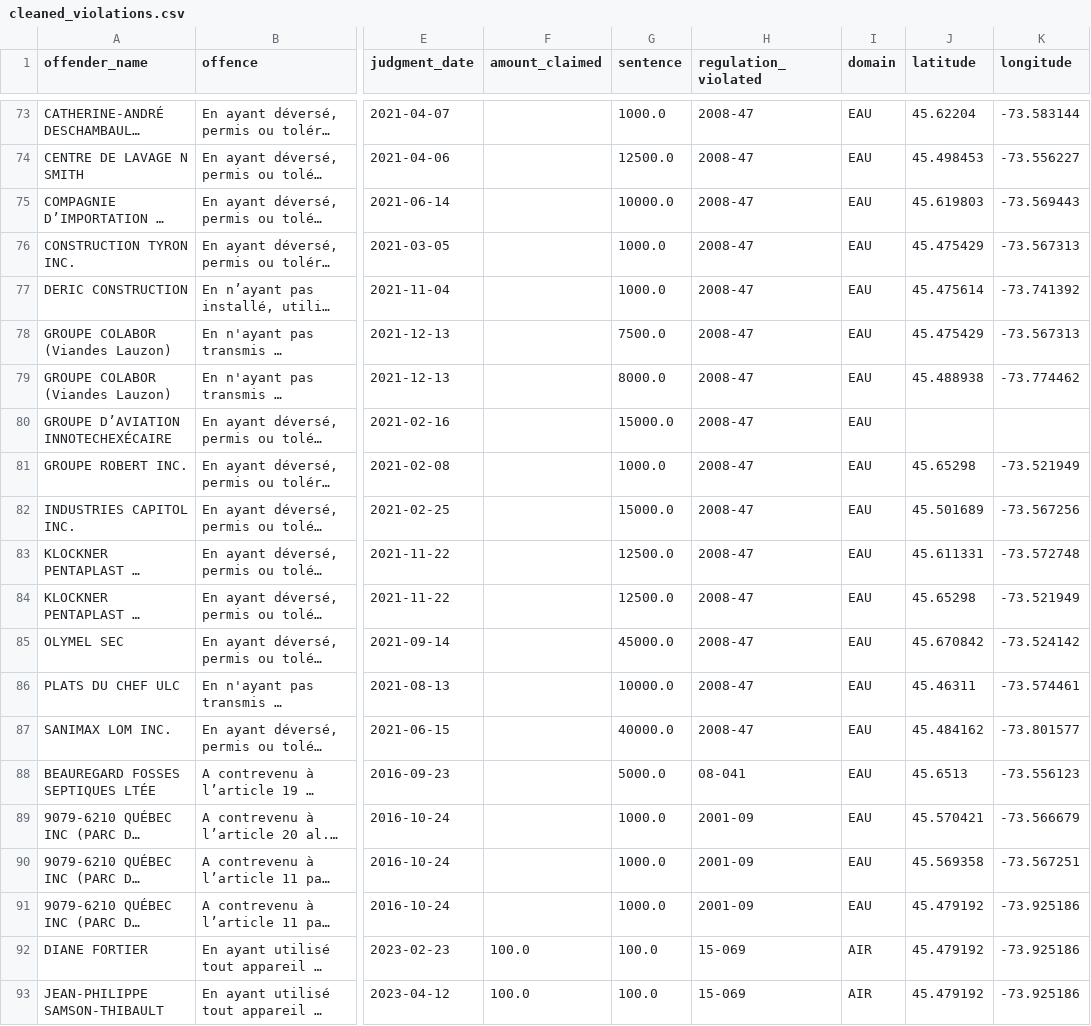
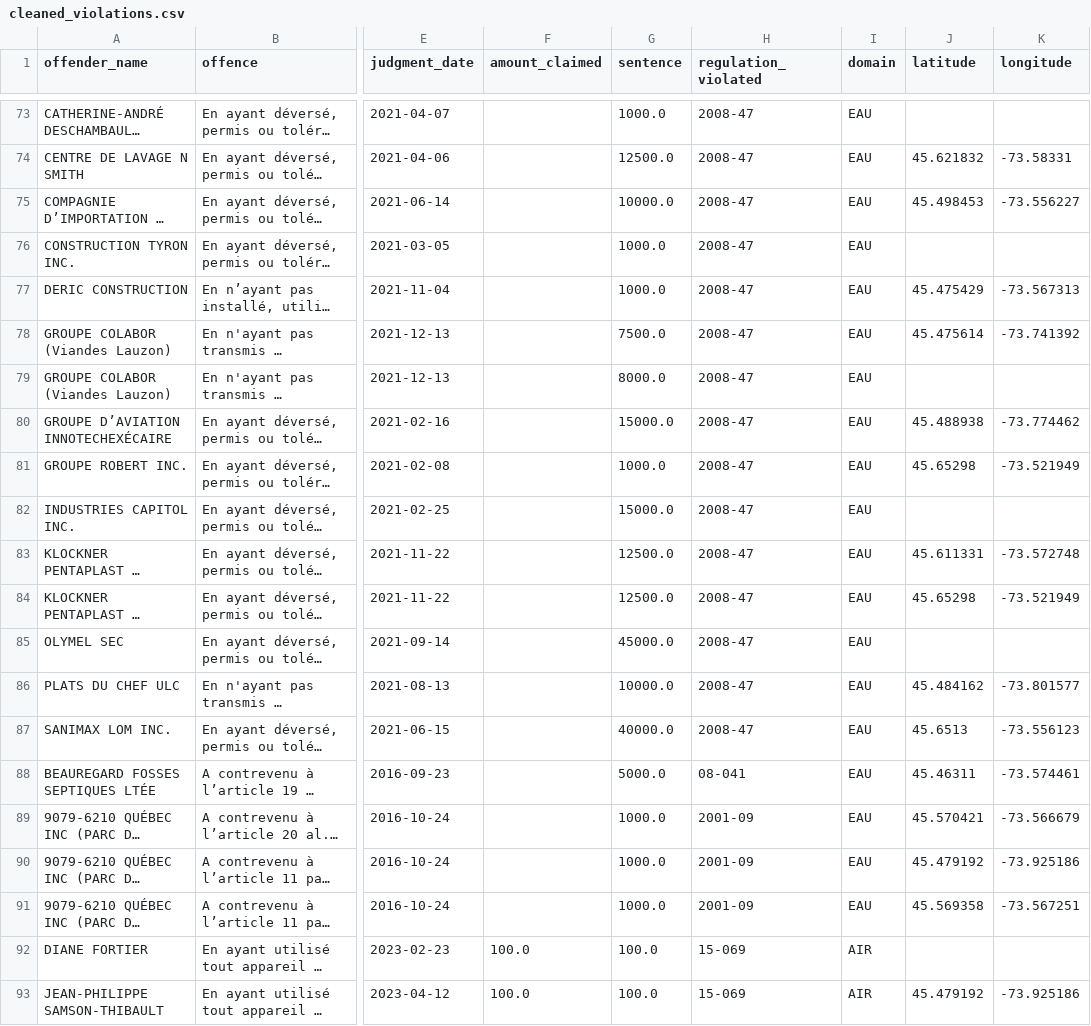
Before and after one commit to NathanGrenier/ConU2025, a CSV file: data/dump/cleaned_violations.csv, drawn as a sheet; only a part is shown, gaps mark what is left out; long unchanged cells end in …; the diff covers the shown part only; the diff names each change by its address in the sheet, - before the commit and + after, or states it on an @@ line.

```diff
--- a/data/dump/cleaned_violations.csv
+++ b/data/dump/cleaned_violations.csv
-J73 (latitude): 45.62204
+J73 (latitude): (empty)
-K73 (longitude): -73.583144
+K73 (longitude): (empty)
-J74 (latitude): 45.498453
+J74 (latitude): 45.621832
-K74 (longitude): -73.556227
+K74 (longitude): -73.58331
-J75 (latitude): 45.619803
+J75 (latitude): 45.498453
-K75 (longitude): -73.569443
+K75 (longitude): -73.556227
-J76 (latitude): 45.475429
+J76 (latitude): (empty)
-K76 (longitude): -73.567313
+K76 (longitude): (empty)
-J77 (latitude): 45.475614
+J77 (latitude): 45.475429
-K77 (longitude): -73.741392
+K77 (longitude): -73.567313
-J78 (latitude): 45.475429
+J78 (latitude): 45.475614
-K78 (longitude): -73.567313
+K78 (longitude): -73.741392
-J79 (latitude): 45.488938
+J79 (latitude): (empty)
-K79 (longitude): -73.774462
+K79 (longitude): (empty)
-J80 (latitude): (empty)
+J80 (latitude): 45.488938
-K80 (longitude): (empty)
+K80 (longitude): -73.774462
-J82 (latitude): 45.501689
+J82 (latitude): (empty)
-K82 (longitude): -73.567256
+K82 (longitude): (empty)
-J85 (latitude): 45.670842
+J85 (latitude): (empty)
-K85 (longitude): -73.524142
+K85 (longitude): (empty)
-J86 (latitude): 45.46311
+J86 (latitude): 45.484162
-K86 (longitude): -73.574461
+K86 (longitude): -73.801577
-J87 (latitude): 45.484162
+J87 (latitude): 45.6513
-K87 (longitude): -73.801577
+K87 (longitude): -73.556123
-J88 (latitude): 45.6513
+J88 (latitude): 45.46311
-K88 (longitude): -73.556123
+K88 (longitude): -73.574461
-J90 (latitude): 45.569358
+J90 (latitude): 45.479192
-K90 (longitude): -73.567251
+K90 (longitude): -73.925186
-J91 (latitude): 45.479192
+J91 (latitude): 45.569358
-K91 (longitude): -73.925186
+K91 (longitude): -73.567251
-J92 (latitude): 45.479192
+J92 (latitude): (empty)
-K92 (longitude): -73.925186
+K92 (longitude): (empty)
```
Also changed, not shown: 142 edited cells elsewhere in this file, 2 other files.
